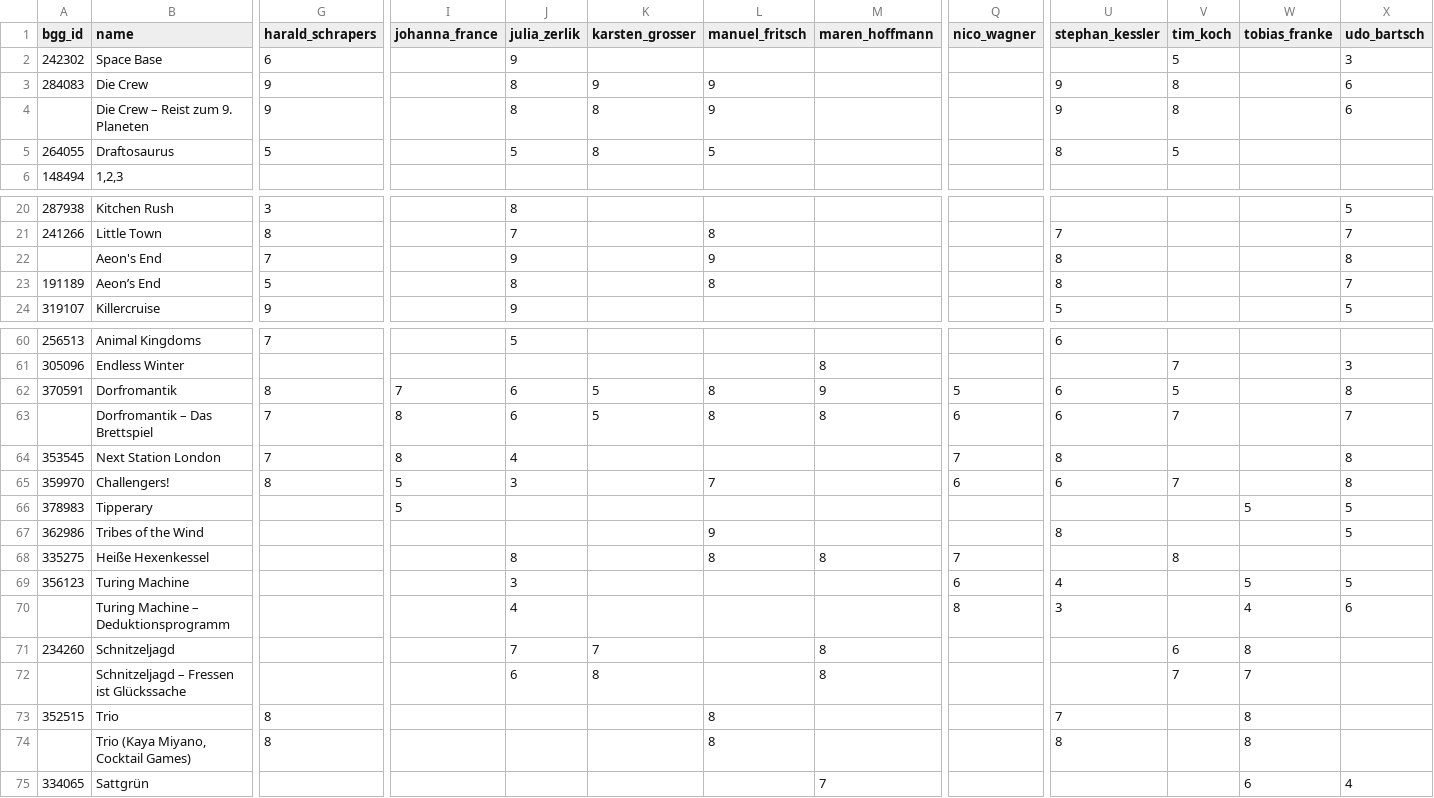
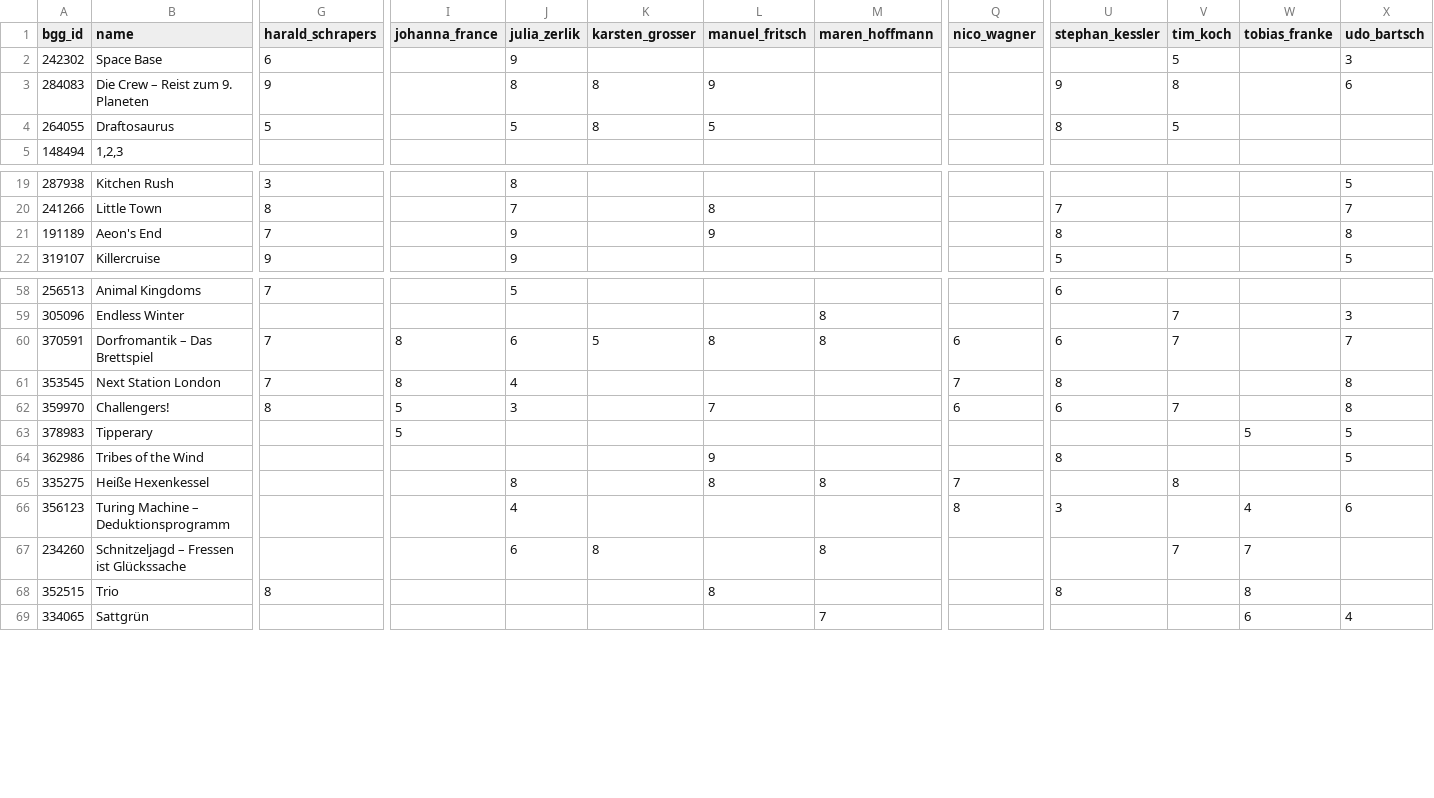
Before and after one commit to recommend-games/spiel-des-jahres, a CSV file: src/spiel_des_jahres/data/kritikenrundschau.csv, drawn as a sheet; only a part is shown, gaps mark what is left out; removed rows and columns are numbered as before the commit, all else as after; rows hold the shown columns only; the diff covers the shown part only; the diff names each change by its address in the sheet, - before the commit and + after, or states it on an @@ line.

Commit message:
Updated kritikenrundschau.csv with correct BGG IDs

```diff
--- a/src/spiel_des_jahres/data/kritikenrundschau.csv
+++ b/src/spiel_des_jahres/data/kritikenrundschau.csv
-B3 (name): Die Crew
+B3 (name): Die Crew – Reist zum 9. Planeten
-K3 (karsten_grosser): 9
+K3 (karsten_grosser): 8
-row 4:  | Die Crew – Reist zum 9. Planeten | 9 |  | 8 | 8 | 9 |  |  | 9 | 8 |  | 6
-row 22:  | Aeon's End | 7 |  | 9 |  | 9 |  |  | 8 |  |  | 8
-B21 (name): Aeon’s End
+B21 (name): Aeon's End
-G21 (harald_schrapers): 5
+G21 (harald_schrapers): 7
-J21 (julia_zerlik): 8
+J21 (julia_zerlik): 9
-L21 (manuel_fritsch): 8
+L21 (manuel_fritsch): 9
-X21 (udo_bartsch): 7
+X21 (udo_bartsch): 8
-B60 (name): Dorfromantik
+B60 (name): Dorfromantik – Das Brettspiel
-G60 (harald_schrapers): 8
+G60 (harald_schrapers): 7
-I60 (johanna_france): 7
+I60 (johanna_france): 8
-M60 (maren_hoffmann): 9
+M60 (maren_hoffmann): 8
-Q60 (nico_wagner): 5
+Q60 (nico_wagner): 6
-V60 (tim_koch): 5
+V60 (tim_koch): 7
-X60 (udo_bartsch): 8
+X60 (udo_bartsch): 7
-row 63:  | Dorfromantik – Das Brettspiel | 7 | 8 | 6 | 5 | 8 | 8 | 6 | 6 | 7 |  | 7
-row 69: 356123 | Turing Machine |  |  | 3 |  |  |  | 6 | 4 |  | 5 | 5
-A66 (bgg_id): (empty)
+A66 (bgg_id): 356123
-B67 (name): Schnitzeljagd
+B67 (name): Schnitzeljagd – Fressen ist Glückssache
-J67 (julia_zerlik): 7
+J67 (julia_zerlik): 6
-K67 (karsten_grosser): 7
+K67 (karsten_grosser): 8
-V67 (tim_koch): 6
+V67 (tim_koch): 7
-W67 (tobias_franke): 8
+W67 (tobias_franke): 7
-row 72:  | Schnitzeljagd – Fressen ist Glückssache |  |  | 6 | 8 |  | 8 |  |  | 7 | 7
-U68 (stephan_kessler): 7
+U68 (stephan_kessler): 8
-row 74:  | Trio (Kaya Miyano, Cocktail Games) | 8 |  |  |  | 8 |  |  | 8 |  | 8
```
Also changed, not shown: 11 edited cells elsewhere in this file.
